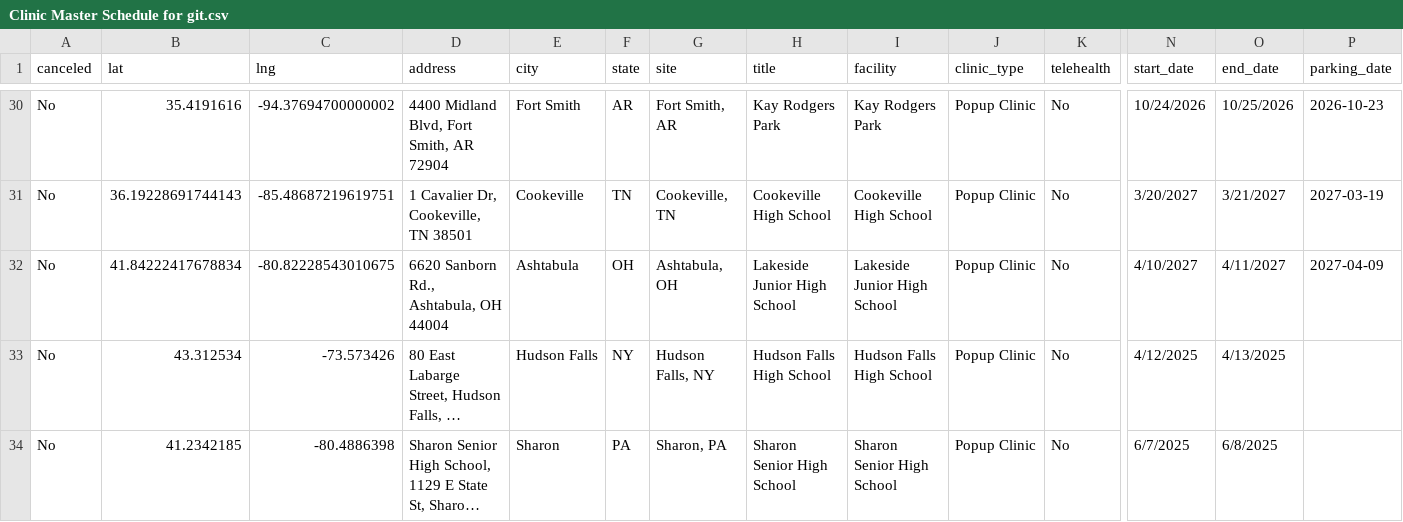
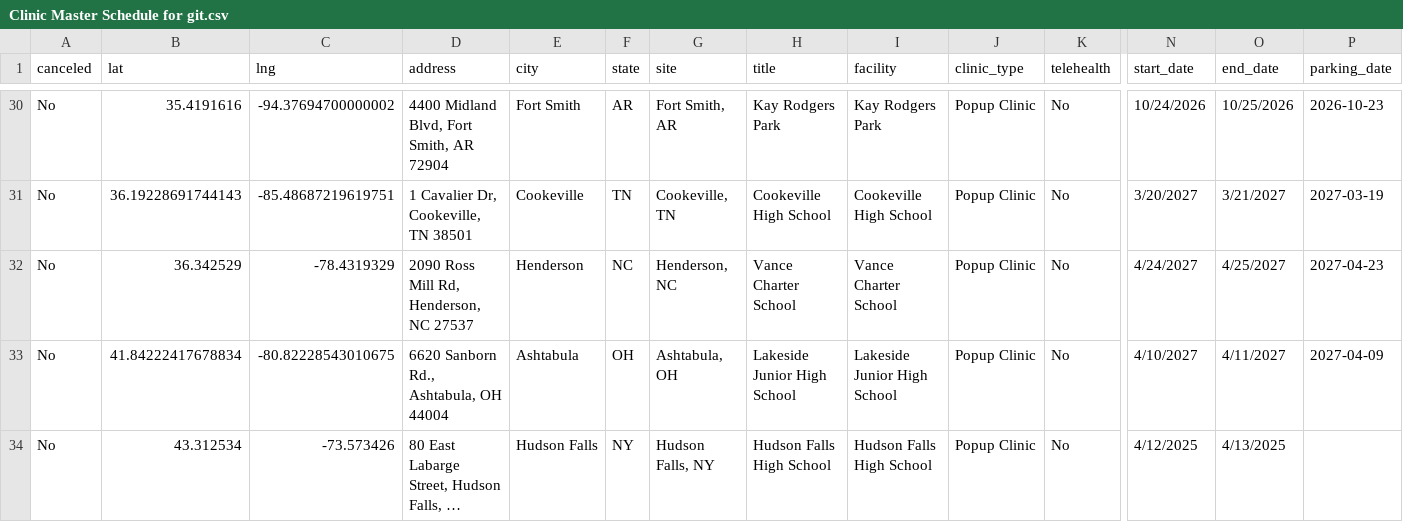
Before and after one commit to ITDeptAdmin/ScheduleMap, a CSV file: Clinic Master Schedule for git.csv, drawn as a sheet; only a part is shown, gaps mark what is left out; the shorter side is filled out with more unchanged rows; long unchanged cells end in …; rows hold the shown columns only; the diff names each change by its address in the sheet, - before the commit and + after, or states it on an @@ line.

```diff
--- a/Clinic Master Schedule for git.csv
+++ b/Clinic Master Schedule for git.csv
+row 32: No | 36.342529 | -78.4319329 | 2090 Ross Mill Rd, Henderson, NC 27537 | Henderson | NC | Henderson, NC | Vance Charter School | Vance Charter School | Popup Clinic | No | 4/24/2027 | 4/25/2027 | 2027-04-23
```
